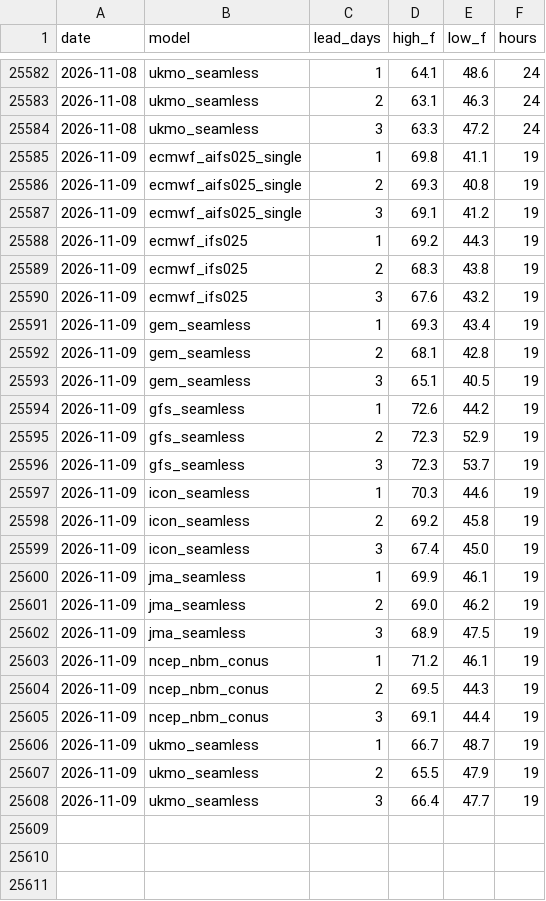
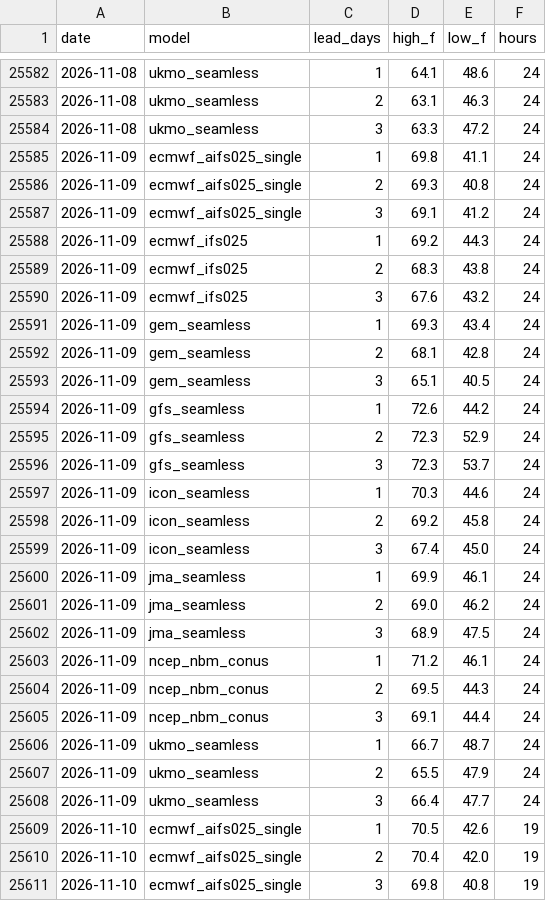
Before and after one commit to adsitb/weather-station-archive, a CSV file: forecasts/historical/KATL.csv, drawn as a sheet; only a part is shown, gaps mark what is left out; the diff covers the shown part only.

Commit message:
Weather data update
daily_climate 24, forecasts_historical 1152

```diff
--- a/forecasts/historical/KATL.csv
+++ b/forecasts/historical/KATL.csv
@@ -25584,25 +25584,28 @@ date,model,lead_days,high_f,low_f,hours
 2026-11-08,ukmo_seamless,3,63.3,47.2,24
-2026-11-09,ecmwf_aifs025_single,1,69.8,41.1,19
-2026-11-09,ecmwf_aifs025_single,2,69.3,40.8,19
-2026-11-09,ecmwf_aifs025_single,3,69.1,41.2,19
-2026-11-09,ecmwf_ifs025,1,69.2,44.3,19
-2026-11-09,ecmwf_ifs025,2,68.3,43.8,19
-2026-11-09,ecmwf_ifs025,3,67.6,43.2,19
-2026-11-09,gem_seamless,1,69.3,43.4,19
-2026-11-09,gem_seamless,2,68.1,42.8,19
-2026-11-09,gem_seamless,3,65.1,40.5,19
-2026-11-09,gfs_seamless,1,72.6,44.2,19
-2026-11-09,gfs_seamless,2,72.3,52.9,19
-2026-11-09,gfs_seamless,3,72.3,53.7,19
-2026-11-09,icon_seamless,1,70.3,44.6,19
-2026-11-09,icon_seamless,2,69.2,45.8,19
-2026-11-09,icon_seamless,3,67.4,45.0,19
-2026-11-09,jma_seamless,1,69.9,46.1,19
-2026-11-09,jma_seamless,2,69.0,46.2,19
-2026-11-09,jma_seamless,3,68.9,47.5,19
-2026-11-09,ncep_nbm_conus,1,71.2,46.1,19
-2026-11-09,ncep_nbm_conus,2,69.5,44.3,19
-2026-11-09,ncep_nbm_conus,3,69.1,44.4,19
-2026-11-09,ukmo_seamless,1,66.7,48.7,19
-2026-11-09,ukmo_seamless,2,65.5,47.9,19
-2026-11-09,ukmo_seamless,3,66.4,47.7,19
+2026-11-09,ecmwf_aifs025_single,1,69.8,41.1,24
+2026-11-09,ecmwf_aifs025_single,2,69.3,40.8,24
+2026-11-09,ecmwf_aifs025_single,3,69.1,41.2,24
+2026-11-09,ecmwf_ifs025,1,69.2,44.3,24
+2026-11-09,ecmwf_ifs025,2,68.3,43.8,24
+2026-11-09,ecmwf_ifs025,3,67.6,43.2,24
+2026-11-09,gem_seamless,1,69.3,43.4,24
+2026-11-09,gem_seamless,2,68.1,42.8,24
+2026-11-09,gem_seamless,3,65.1,40.5,24
+2026-11-09,gfs_seamless,1,72.6,44.2,24
+2026-11-09,gfs_seamless,2,72.3,52.9,24
+2026-11-09,gfs_seamless,3,72.3,53.7,24
+2026-11-09,icon_seamless,1,70.3,44.6,24
+2026-11-09,icon_seamless,2,69.2,45.8,24
+2026-11-09,icon_seamless,3,67.4,45.0,24
+2026-11-09,jma_seamless,1,69.9,46.1,24
+2026-11-09,jma_seamless,2,69.0,46.2,24
+2026-11-09,jma_seamless,3,68.9,47.5,24
+2026-11-09,ncep_nbm_conus,1,71.2,46.1,24
+2026-11-09,ncep_nbm_conus,2,69.5,44.3,24
+2026-11-09,ncep_nbm_conus,3,69.1,44.4,24
+2026-11-09,ukmo_seamless,1,66.7,48.7,24
+2026-11-09,ukmo_seamless,2,65.5,47.9,24
+2026-11-09,ukmo_seamless,3,66.4,47.7,24
+2026-11-10,ecmwf_aifs025_single,1,70.5,42.6,19
+2026-11-10,ecmwf_aifs025_single,2,70.4,42.0,19
+2026-11-10,ecmwf_aifs025_single,3,69.8,40.8,19
```
Also changed, not shown: 21 added rows elsewhere in this file, daily_climate/KLAX.csv, forecasts/historical/KAUS.csv, 45 other files.
